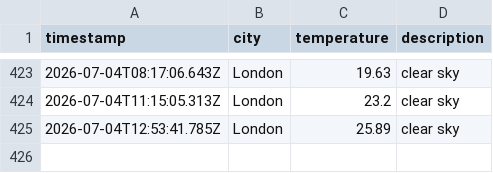
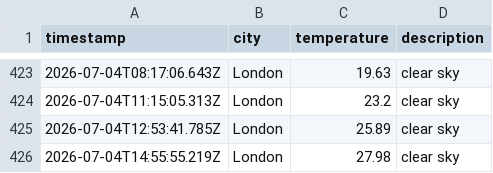
Before and after one commit to mgadhvi/Weather-app-js, a CSV file: data/weather_log.csv, drawn as a sheet; only a part is shown, gaps mark what is left out; the diff names each change by its address in the sheet, - before the commit and + after, or states it on an @@ line.

```diff
--- a/data/weather_log.csv
+++ b/data/weather_log.csv
+row 426: 2026-07-04T14:55:55.219Z | London | 27.98 | clear sky
```
Also changed, not shown: 1 other file.
